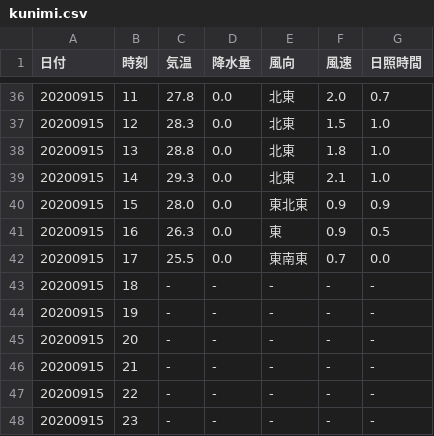
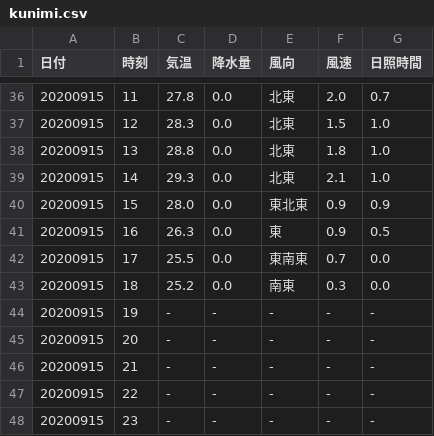
Before and after one commit to s1715-kudo/weather, a CSV file: past_weather/kunimi.csv, drawn as a sheet; only a part is shown, gaps mark what is left out.

```diff
--- a/past_weather/kunimi.csv
+++ b/past_weather/kunimi.csv
@@ -42,3 +42,3 @@
 20200915,17,25.5,0.0,東南東,0.7,0.0
-20200915,18,-,-,-,-,-
+20200915,18,25.2,0.0,南東,0.3,0.0
 20200915,19,-,-,-,-,-
```
Also changed, not shown: past_weather/nakatsu.csv, 10 other files.
